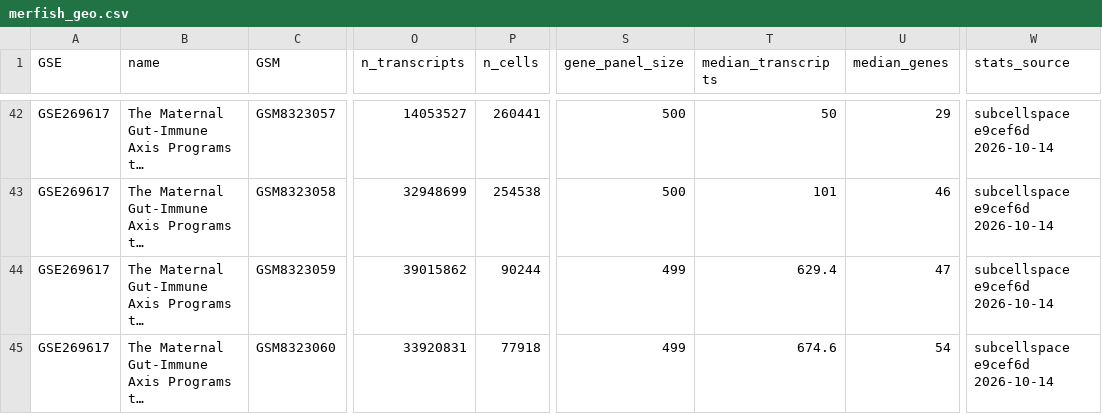
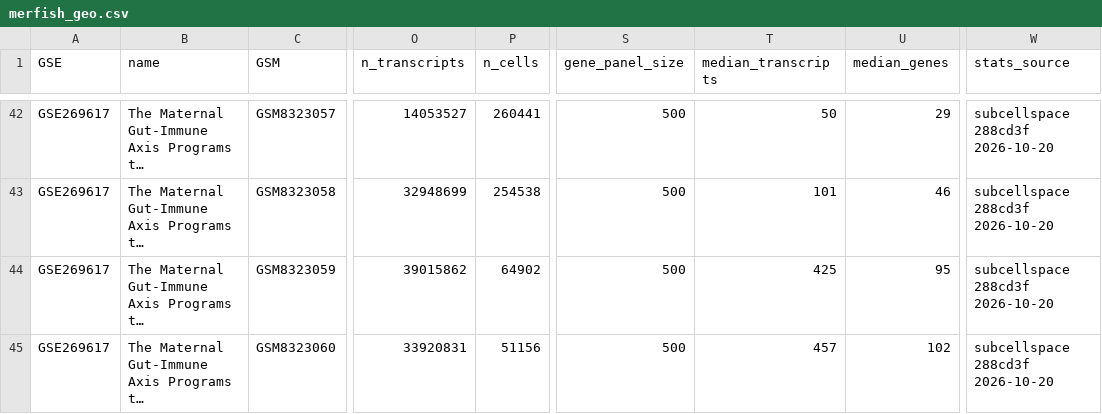
Before and after one commit to zf-li23/SubCellSpace, a CSV file: data/merfish_geo.csv, drawn as a sheet; only a part is shown, gaps mark what is left out; long unchanged cells end in …; the diff covers the shown part only; the diff names each change by its address in the sheet, - before the commit and + after, or states it on an @@ line.

```diff
--- a/data/merfish_geo.csv
+++ b/data/merfish_geo.csv
-W42:W45 (stats_source): subcellspace e9cef6d 2026-10-14
+W42:W45 (stats_source): subcellspace 288cd3f 2026-10-20
-P44 (n_cells): 90244
+P44 (n_cells): 64902
-S44:S45 (gene_panel_size): 499
+S44:S45 (gene_panel_size): 500
-T44 (median_transcripts): 629.4
+T44 (median_transcripts): 425
-U44 (median_genes): 47
+U44 (median_genes): 95
-P45 (n_cells): 77918
+P45 (n_cells): 51156
-T45 (median_transcripts): 674.6
+T45 (median_transcripts): 457
-U45 (median_genes): 54
+U45 (median_genes): 102
```
Also changed, not shown: 50 edited cells elsewhere in this file.
